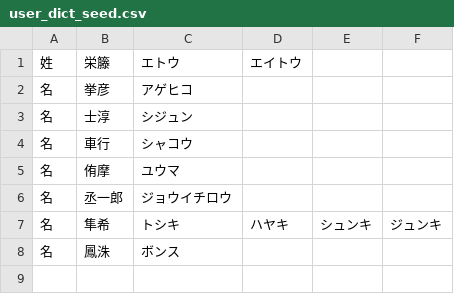
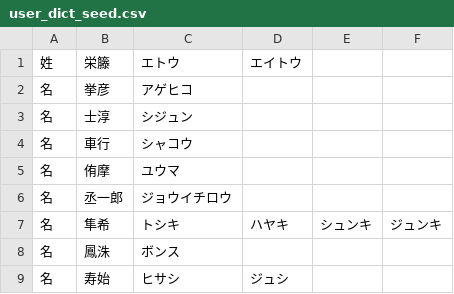
Before and after one commit to lg-official/jinmei-dict, a CSV file: data/addon/user_dict_seed.csv, drawn as a sheet.

```diff
--- a/data/addon/user_dict_seed.csv
+++ b/data/addon/user_dict_seed.csv
@@ -8 +8,2 @@
 名,鳳洙,ボンス
+名,寿始,ヒサシ,ジュシ
```
Also changed, not shown: data/addon/user_dict_generated.csv, 2 other files.
